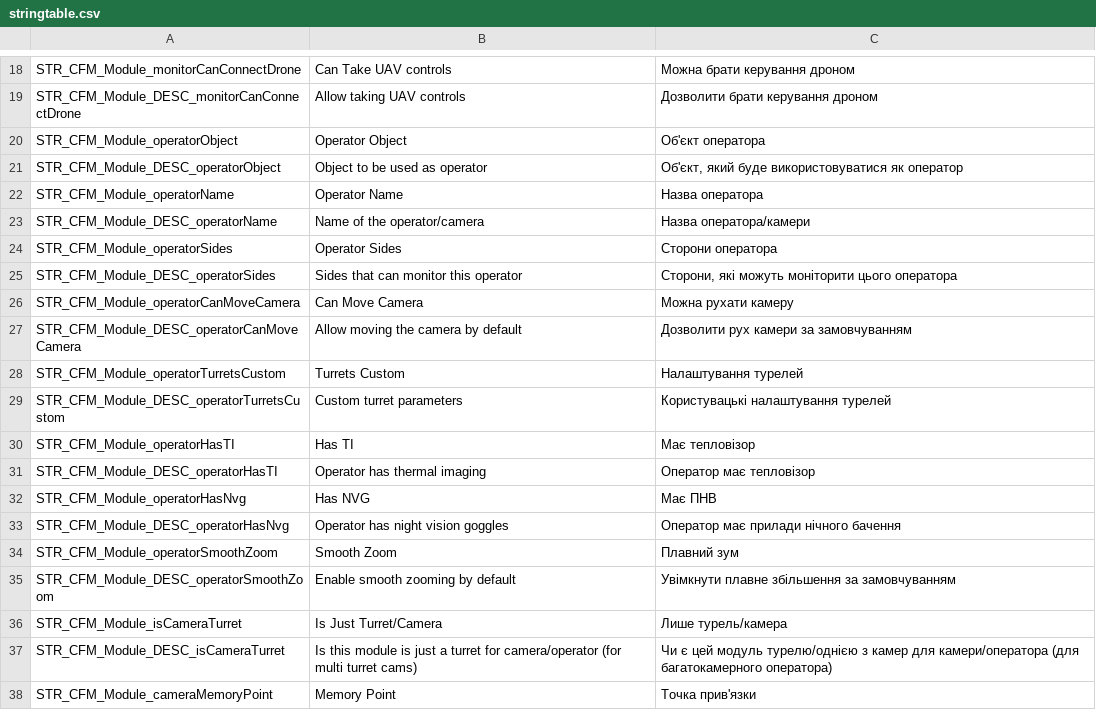
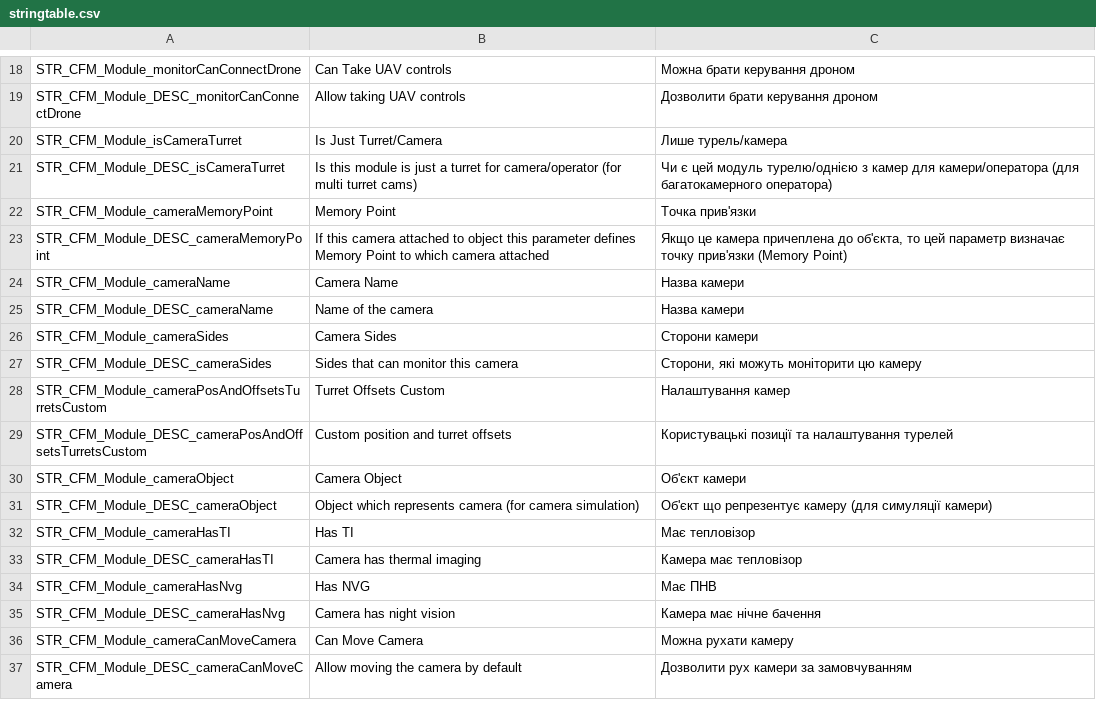
Before and after one commit to VaZaR00/arma3-cfm-system, a CSV file: CFM_MODULES/stringtable.csv, drawn as a sheet; only a part is shown, gaps mark what is left out; the shorter side is filled out with more unchanged rows.

Commit message:
remove Operator module

```diff
--- a/CFM_MODULES/stringtable.csv
+++ b/CFM_MODULES/stringtable.csv
@@ -19,18 +19,2 @@ STR_CFM_Module_monitorCanConnectDrone, "Can Take UAV controls", "Можна бр
 STR_CFM_Module_DESC_monitorCanConnectDrone, "Allow taking UAV controls", "Дозволити брати керування дроном"
-STR_CFM_Module_operatorObject, "Operator Object", "Об'єкт оператора"
-STR_CFM_Module_DESC_operatorObject, "Object to be used as operator", "Об'єкт, який буде використовуватися як оператор"
-STR_CFM_Module_operatorName, "Operator Name", "Назва оператора"
-STR_CFM_Module_DESC_operatorName, "Name of the operator/camera", "Назва оператора/камери"
-STR_CFM_Module_operatorSides, "Operator Sides", "Сторони оператора"
-STR_CFM_Module_DESC_operatorSides, "Sides that can monitor this operator", "Сторони, які можуть моніторити цього оператора"
-STR_CFM_Module_operatorCanMoveCamera, "Can Move Camera", "Можна рухати камеру"
-STR_CFM_Module_DESC_operatorCanMoveCamera, "Allow moving the camera by default", "Дозволити рух камери за замовчуванням"
-STR_CFM_Module_operatorTurretsCustom, "Turrets Custom", "Налаштування турелей"
-STR_CFM_Module_DESC_operatorTurretsCustom, "Custom turret parameters", "Користувацькі налаштування турелей"
-STR_CFM_Module_operatorHasTI, "Has TI", "Має тепловізор"
-STR_CFM_Module_DESC_operatorHasTI, "Operator has thermal imaging", "Оператор має тепловізор"
-STR_CFM_Module_operatorHasNvg, "Has NVG", "Має ПНВ"
-STR_CFM_Module_DESC_operatorHasNvg, "Operator has night vision goggles", "Оператор має прилади нічного бачення"
-STR_CFM_Module_operatorSmoothZoom, "Smooth Zoom", "Плавний зум"
-STR_CFM_Module_DESC_operatorSmoothZoom, "Enable smooth zooming by default", "Увімкнути плавне збільшення за замовчуванням"
 STR_CFM_Module_isCameraTurret, "Is Just Turret/Camera", "Лише турель/камера"
```
Also changed, not shown: 3 other files.
